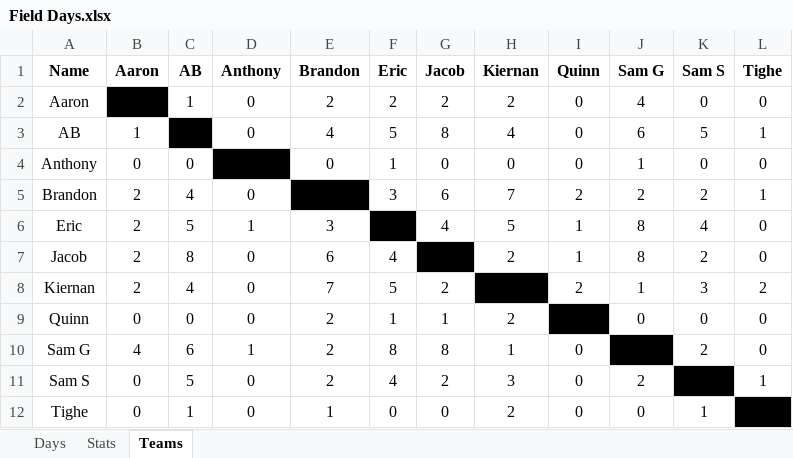
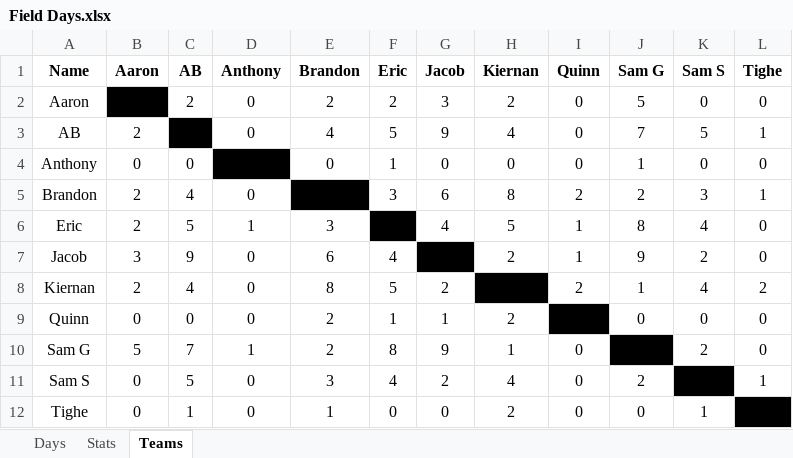
Before and after one commit to jmsellitti1/Field-Days, an Excel workbook: Field Days.xlsx, sheet Teams, drawn as a sheet; values as stored, in another font and other column widths than the file's, no borders; conditional formats not drawn; the diff names each change by its address in the sheet, - before the commit and + after, or states it on an @@ line.

```diff
--- a/Field Days.xlsx (sheet Teams)
+++ b/Field Days.xlsx (sheet Teams)
-C2 (AB): 1
+C2 (AB): 2
-G2 (Jacob): 2
+G2 (Jacob): 3
-J2 (Sam G): 4
+J2 (Sam G): 5
-B3 (Aaron): 1
+B3 (Aaron): 2
-G3 (Jacob): 8
+G3 (Jacob): 9
-J3 (Sam G): 6
+J3 (Sam G): 7
-H5 (Kiernan): 7
+H5 (Kiernan): 8
-K5 (Sam S): 2
+K5 (Sam S): 3
-B7 (Aaron): 2
+B7 (Aaron): 3
-C7 (AB): 8
+C7 (AB): 9
-J7 (Sam G): 8
+J7 (Sam G): 9
-E8 (Brandon): 7
+E8 (Brandon): 8
-K8 (Sam S): 3
+K8 (Sam S): 4
-B10 (Aaron): 4
+B10 (Aaron): 5
-C10 (AB): 6
+C10 (AB): 7
-G10 (Jacob): 8
+G10 (Jacob): 9
-E11 (Brandon): 2
+E11 (Brandon): 3
-H11 (Kiernan): 3
+H11 (Kiernan): 4
```
Also changed, not shown: sheet Stats, sheet Days, charts or pictures, 1 other file.
